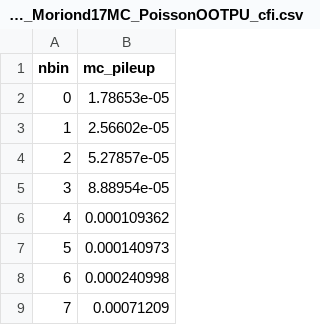
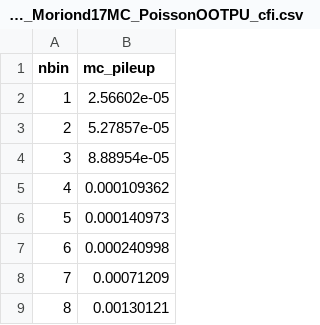
Before and after one commit to xealits/ttbar-leptons-80X, a CSV file: analysis/pile-up/v9.39-issues-n-Kevin-from-Susy/mix_2016_25ns_Moriond17MC_PoissonOOTPU_cfi.csv, drawn as a sheet; only a part is shown; the shorter side is filled out with more unchanged rows.

```diff
--- a/analysis/pile-up/v9.39-issues-n-Kevin-from-Susy/mix_2016_25ns_Moriond17MC_PoissonOOTPU_cfi.csv
+++ b/analysis/pile-up/v9.39-issues-n-Kevin-from-Susy/mix_2016_25ns_Moriond17MC_PoissonOOTPU_cfi.csv
@@ -1,3 +1,2 @@
 nbin,mc_pileup
-0,1.78653e-05
 1,2.56602e-05
```
Also changed, not shown: 3 other files.
